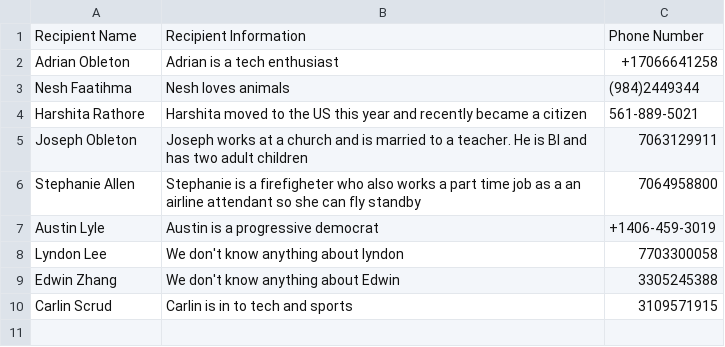
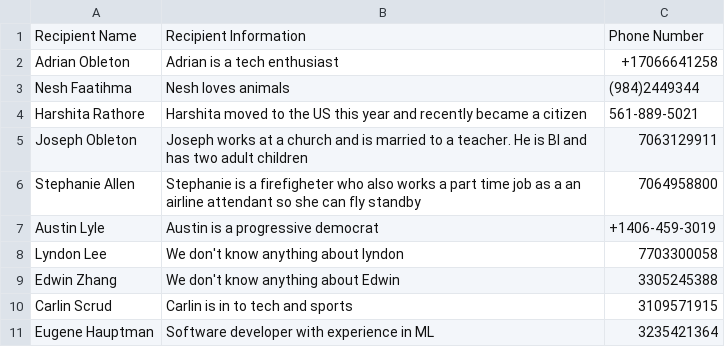
Before and after one commit to colloqium/colloqium-api, a CSV file: testing/test_profiles.csv, drawn as a sheet; the diff names each change by its address in the sheet, - before the commit and + after, or states it on an @@ line.

```diff
--- a/testing/test_profiles.csv
+++ b/testing/test_profiles.csv
+row 11: Eugene Hauptman | Software developer with experience in ML | 3235421364
```
Also changed, not shown: 11 other files.
